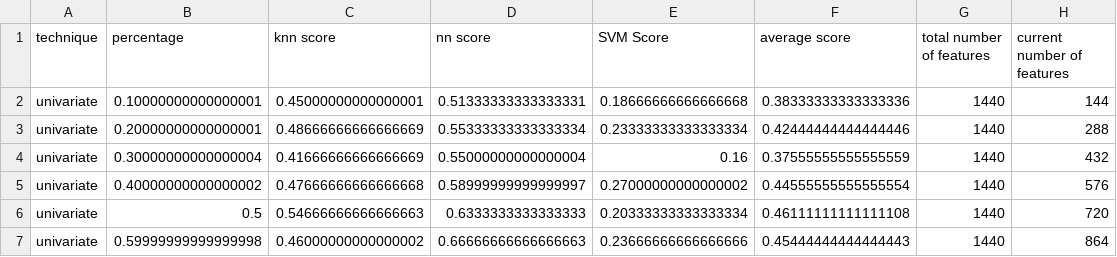
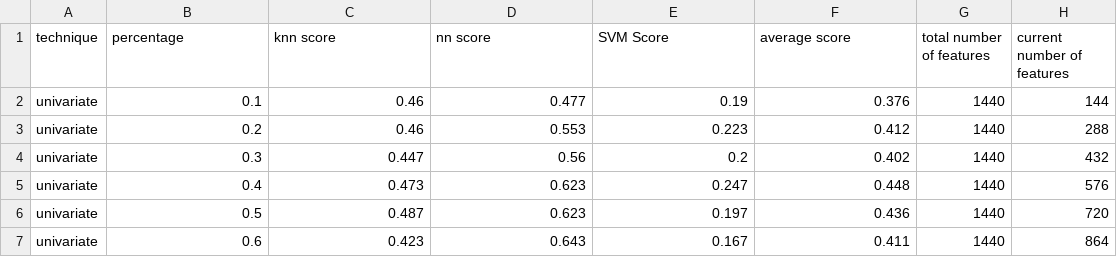
Before and after one commit to nicolasp9-dev/machine-learning-exo3, a CSV file: GTZAN/GTZAN_O.rp.arff.csv, drawn as a sheet; only a part is shown; the diff covers the shown part only.

```diff
--- a/GTZAN/GTZAN_O.rp.arff.csv
+++ b/GTZAN/GTZAN_O.rp.arff.csv
@@ -1,7 +1,7 @@
 technique,percentage,knn score,nn score,SVM Score,average score,total number of features,current number of features
-univariate,0.10000000000000001,0.45000000000000001,0.51333333333333331,0.18666666666666668,0.38333333333333336,1440,144
-univariate,0.20000000000000001,0.48666666666666669,0.55333333333333334,0.23333333333333334,0.42444444444444446,1440,288
-univariate,0.30000000000000004,0.41666666666666669,0.55000000000000004,0.16,0.37555555555555559,1440,432
-univariate,0.40000000000000002,0.47666666666666668,0.58999999999999997,0.27000000000000002,0.44555555555555554,1440,576
-univariate,0.5,0.54666666666666663,0.6333333333333333,0.20333333333333334,0.46111111111111108,1440,720
-univariate,0.59999999999999998,0.46000000000000002,0.66666666666666663,0.23666666666666666,0.45444444444444443,1440,864
+univariate,0.1,0.46,0.477,0.19,0.376,1440,144
+univariate,0.2,0.46,0.553,0.223,0.412,1440,288
+univariate,0.3,0.447,0.56,0.2,0.402,1440,432
+univariate,0.4,0.473,0.623,0.247,0.448,1440,576
+univariate,0.5,0.487,0.623,0.197,0.436,1440,720
+univariate,0.6,0.423,0.643,0.167,0.411,1440,864
```
Also changed, not shown: 115 edited cells elsewhere in this file, GTZAN/GTZAN_O.ssd.arff.csv, ISMIRgenre/ISMIRgenre.rh.arff.csv, 10 other files.
